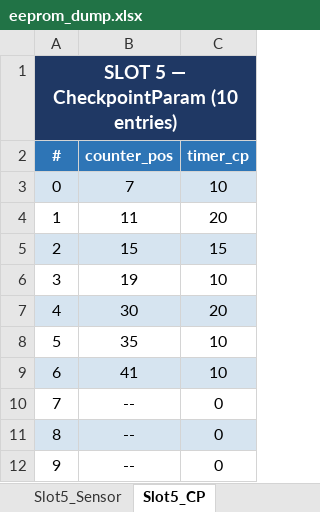
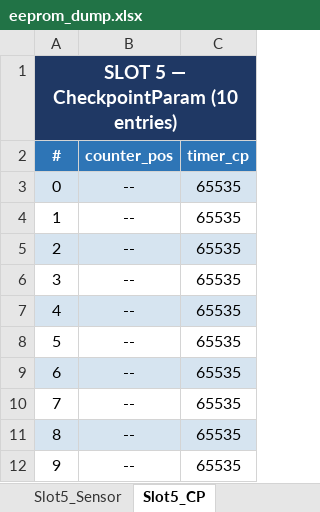
Before and after one commit to AhsanRony-ron/Line-Follower-REACTOR, an Excel workbook: eeprom_dump.xlsx, sheet Slot5_CP, drawn as a sheet; values as stored, in another font and other column widths than the file's, no borders; the diff names each change by its address in the sheet, - before the commit and + after, or states it on an @@ line.

```diff
--- a/eeprom_dump.xlsx (sheet Slot5_CP)
+++ b/eeprom_dump.xlsx (sheet Slot5_CP)
-B3 (counter_pos): 7
+B3 (counter_pos): --
-C3 (timer_cp): 10
+C3 (timer_cp): 65535
-B4 (counter_pos): 11
+B4 (counter_pos): --
-C4 (timer_cp): 20
+C4 (timer_cp): 65535
-B5 (counter_pos): 15
+B5 (counter_pos): --
-C5 (timer_cp): 15
+C5 (timer_cp): 65535
-B6 (counter_pos): 19
+B6 (counter_pos): --
-C6 (timer_cp): 10
+C6 (timer_cp): 65535
-B7 (counter_pos): 30
+B7 (counter_pos): --
-C7 (timer_cp): 20
+C7 (timer_cp): 65535
-B8 (counter_pos): 35
+B8 (counter_pos): --
-C8:C9 (timer_cp): 10
+C8:C9 (timer_cp): 65535
-B9 (counter_pos): 41
+B9 (counter_pos): --
-C10:C12 (timer_cp): 0
+C10:C12 (timer_cp): 65535
```
Also changed, not shown: sheet Slot0_Counter, sheet Slot1_Counter, sheet Slot2_Counter, sheet Slot3_Counter, sheet Slot4_Counter, sheet Slot5_Counter, 50 more sheets, 8 other files.
